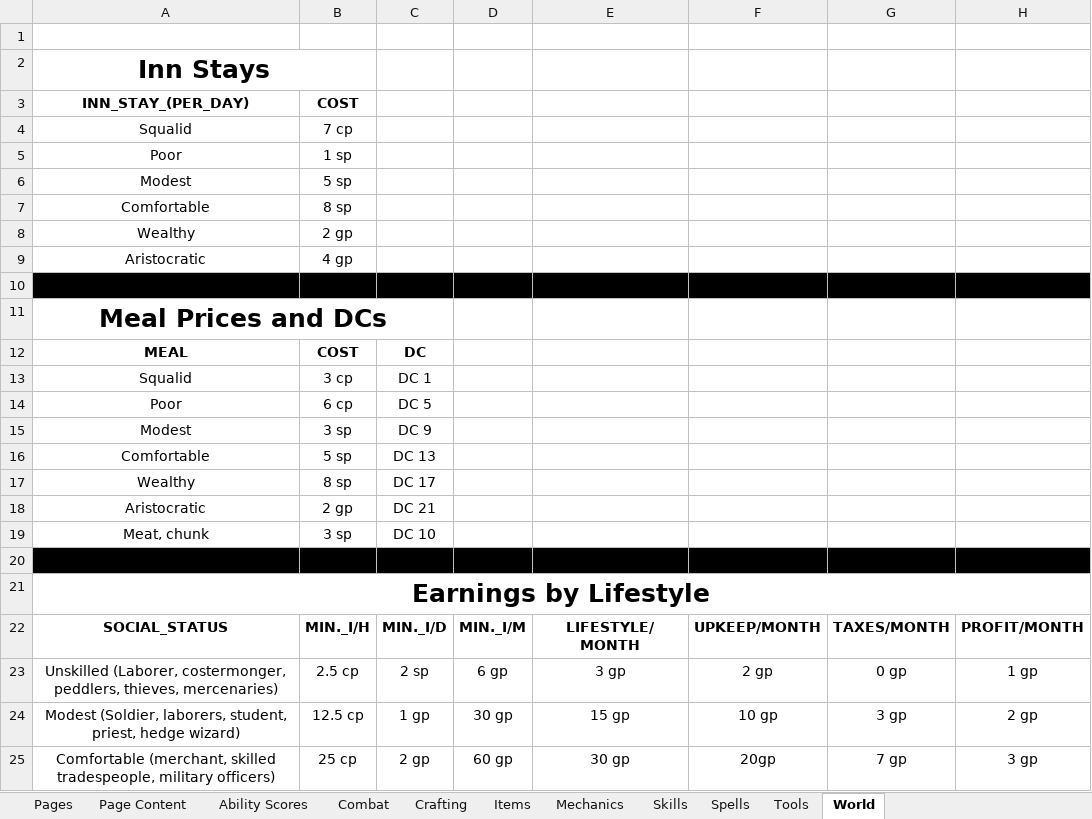
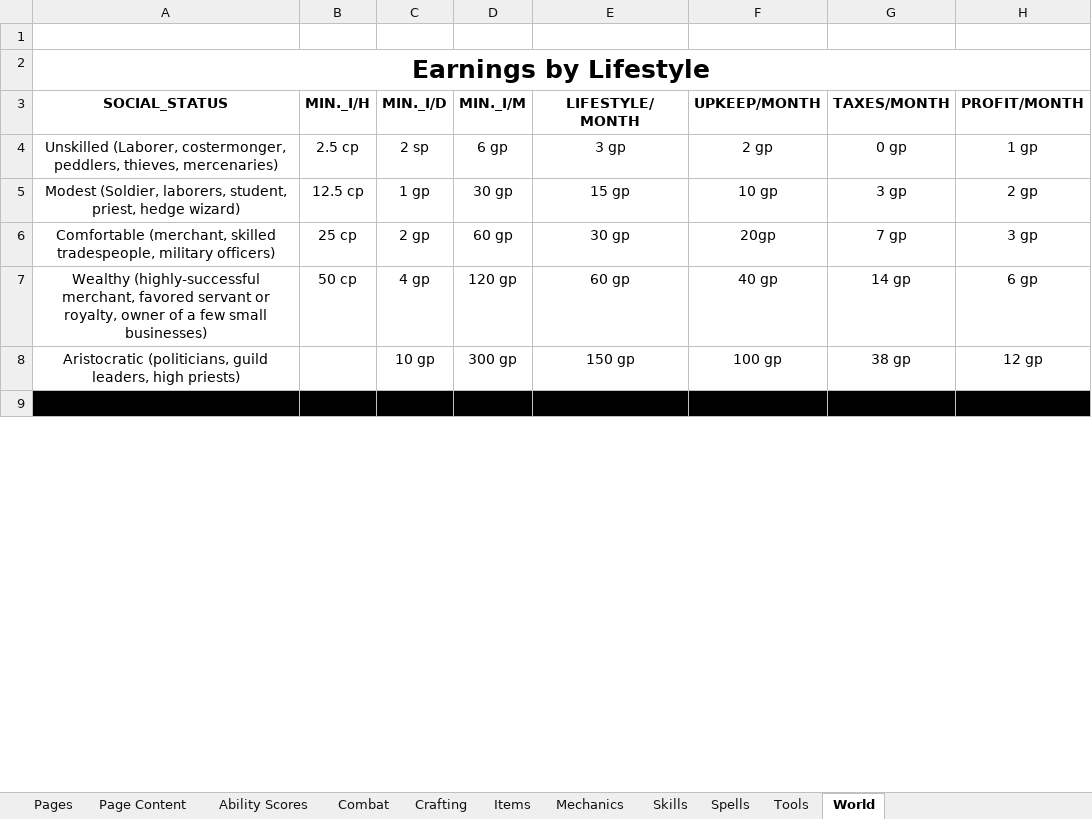
Before and after one commit to mikitz/homebrew-rules, an Excel workbook: data/Homebrew Rules Tables.xlsx, sheet World, drawn as a sheet; only a part is shown; the shorter side is filled out with more unchanged rows; values as stored, in another font and other column widths than the file's, no borders; charts and pictures not drawn; the diff covers the shown part only; the diff names each change by its address in the sheet, - before the commit and + after, or states it on an @@ line.

```diff
--- a/data/Homebrew Rules Tables.xlsx (sheet World)
+++ b/data/Homebrew Rules Tables.xlsx (sheet World)
-row 2: Inn Stays
-row 3: INN_STAY_(PER_DAY) | COST
-row 4: Squalid | 7 cp
-row 5: Poor | 1 sp
-row 6: Modest | 5 sp
-row 7: Comfortable | 8 sp
-row 8: Wealthy | 2 gp
-row 9: Aristocratic | 4 gp
-row 10: (empty)
-row 11: Meal Prices and DCs
-row 12: MEAL | COST | DC
-row 13: Squalid | 3 cp | DC 1
-row 14: Poor | 6 cp | DC 5
-row 15: Modest | 3 sp | DC 9
-row 16: Comfortable | 5 sp | DC 13
-row 17: Wealthy | 8 sp | DC 17
-row 18: Aristocratic | 2 gp | DC 21
-row 19: Meat, chunk | 3 sp | DC 10
-row 20: (empty)
```
Also changed, not shown: 14 edited cells, cell formats and merged cells elsewhere in this sheet, sheet Page Content, sheet Items, sheet Tools, sheet Mechanics, sheet Skills, sheet Pages, charts or pictures, 8 other files.
